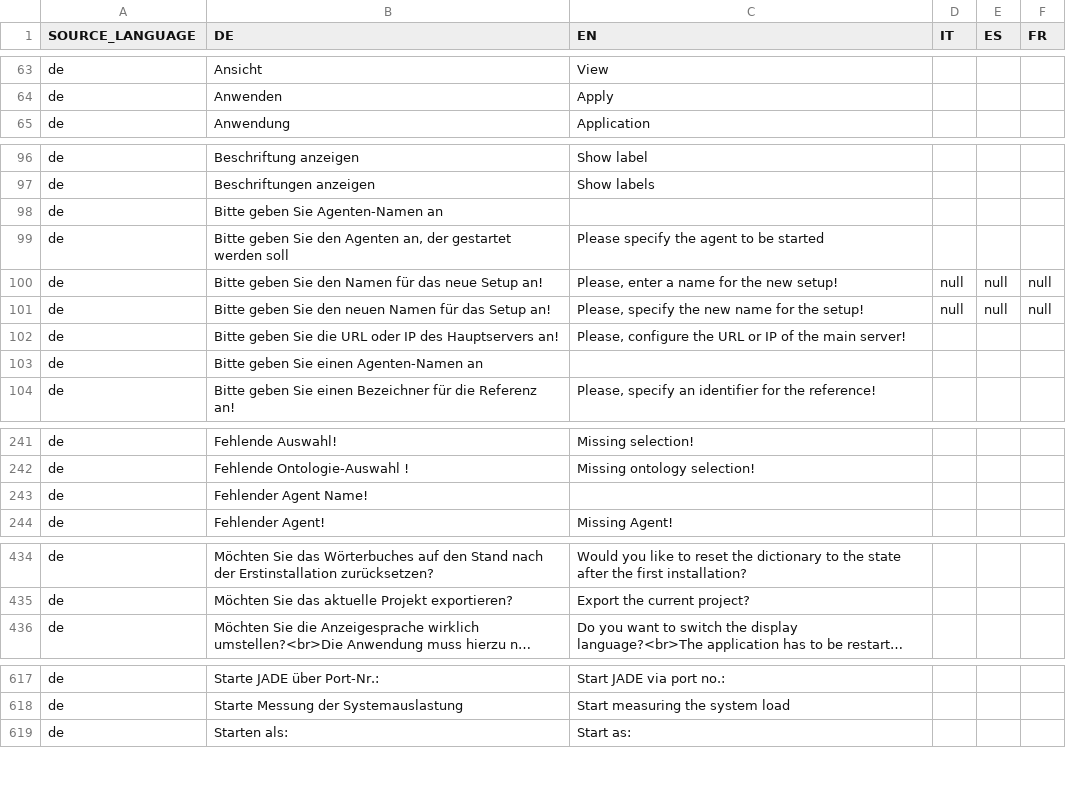
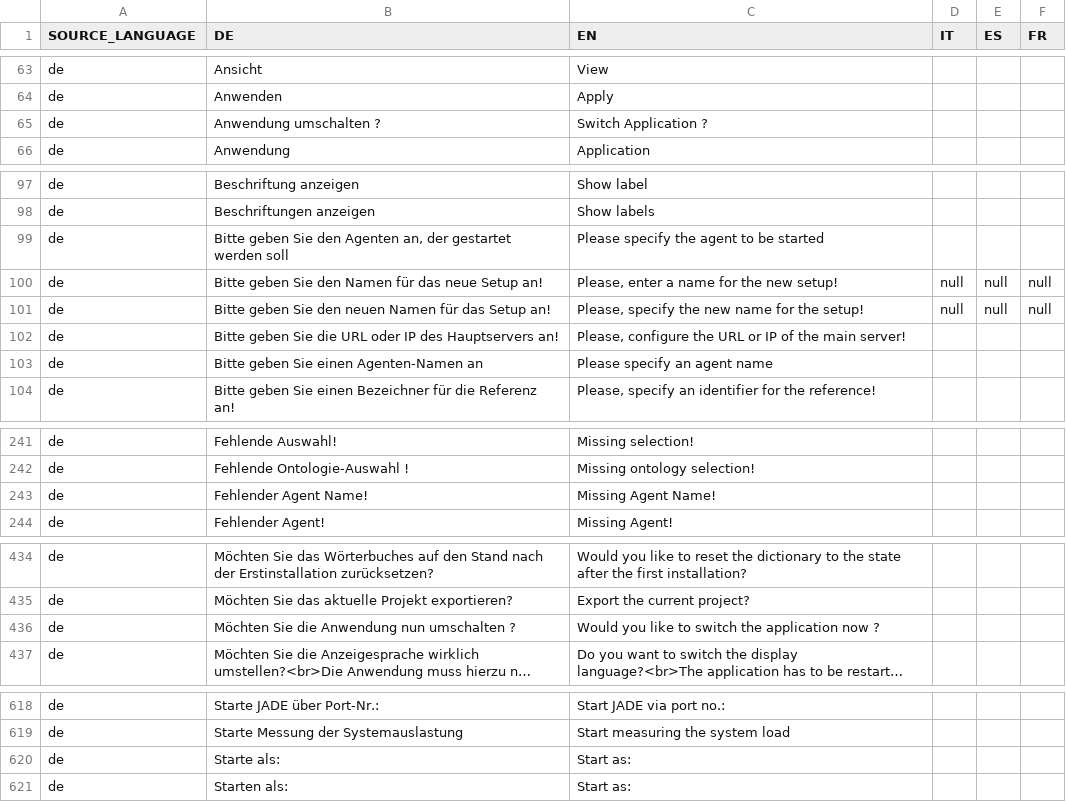
Before and after one commit to EnFlexIT/AgentWorkbench, a CSV file: eclipseProjects/org.agentgui/bundles/org.agentgui.core/properties/dictionary.csv, drawn as a sheet; only a part is shown, gaps mark what is left out; long unchanged cells end in …; removed rows and columns are numbered as before the commit, all else as after; the diff names each change by its address in the sheet, - before the commit and + after, or states it on an @@ line.

Commit message:
Several improvements and revisions
- Finalized multiple configuration of device agents
- Revised application start and project handling
- Fixed possible bug source in the Bundle evaluator
- Replaced iterating loops by counting ones

```diff
--- a/eclipseProjects/org.agentgui/bundles/org.agentgui.core/properties/dictionary.csv
+++ b/eclipseProjects/org.agentgui/bundles/org.agentgui.core/properties/dictionary.csv
+row 65: de | Anwendung umschalten ? | Switch Application ?
-row 98: de | Bitte geben Sie Agenten-Namen an
-C103 (EN): (empty)
+C103 (EN): Please specify an agent name
-C243 (EN): (empty)
+C243 (EN): Missing Agent Name!
+row 436: de | Möchten Sie die Anwendung nun umschalten ? | Would you like to switch the application now ?
+row 620: de | Starte als: | Start as:
```
Also changed, not shown: 28 other files.
